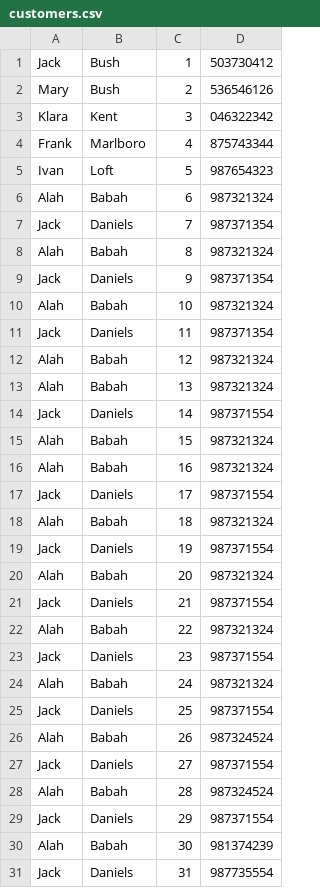
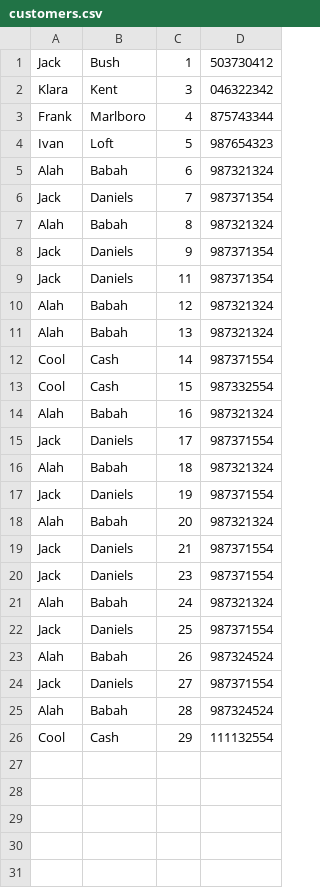
Before and after one commit to Nazarii17/DrugStore, a CSV file: customers.csv, drawn as a sheet; removed rows and columns are numbered as before the commit, all else as after; the diff names each change by its address in the sheet, - before the commit and + after, or states it on an @@ line.

Commit message:
Added ID validation + edition of customer and product classes

```diff
--- a/customers.csv
+++ b/customers.csv
-row 2: Mary | Bush | 2 | 536546126
-row 10: Alah | Babah | 10 | 987321324
-A12: Jack
+A12: Cool
-B12: Daniels
+B12: Cash
-A13: Alah
+A13: Cool
-B13: Babah
+B13: Cash
-D13: 987321324
+D13: 987332554
-row 22: Alah | Babah | 22 | 987321324
-A26: Jack
+A26: Cool
-B26: Daniels
+B26: Cash
-D26: 987371554
+D26: 111132554
-row 30: Alah | Babah | 30 | 981374239
-row 31: Jack | Daniels | 31 | 987735554
```
Also changed, not shown: 6 other files.
